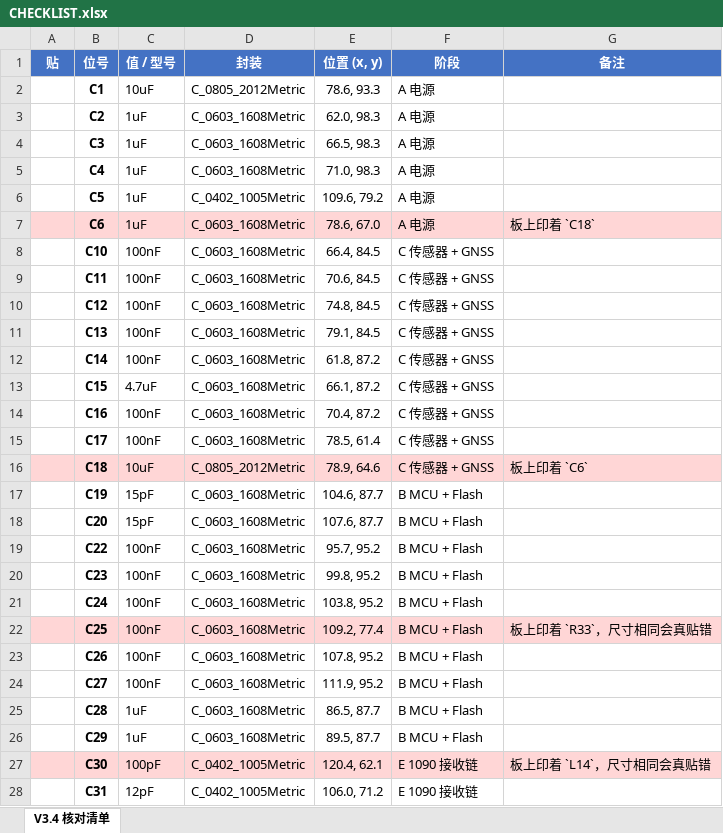
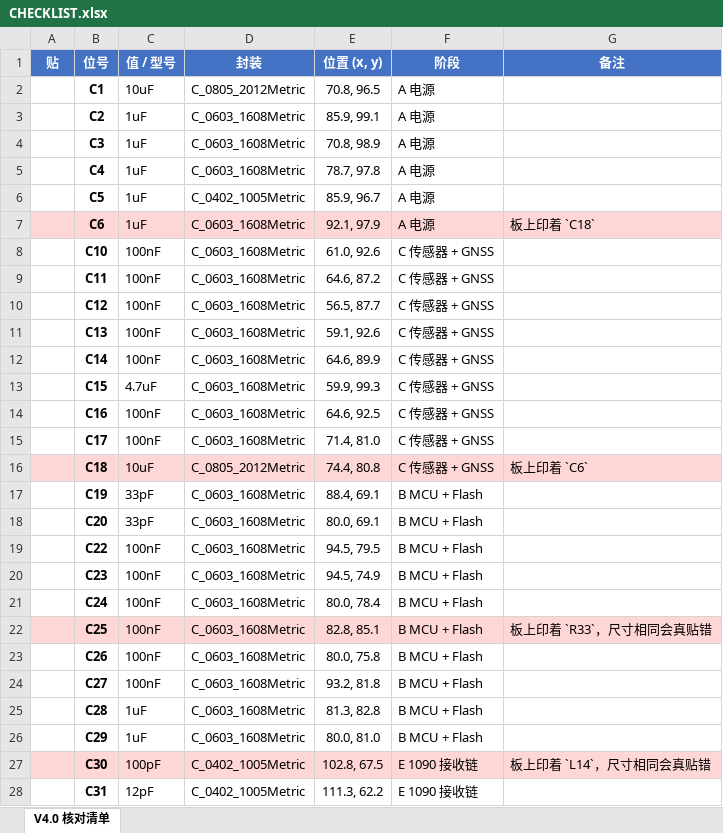
Before and after one commit to naizhao/Pilot-Kit-Box-ESP32-P4, an Excel workbook: hardware/expansion-board-v4/CHECKLIST.xlsx, sheet V4.0 核对清单, drawn as a sheet; only a part is shown; values as stored, in another font and other column widths than the file's, no borders; the diff covers the shown part only; the diff names each change by its address in the sheet, - before the commit and + after, or states it on an @@ line.

Commit message:
docs(ux): 剥离 ux-spec 决策叙事与修订摘要；chore(v4): CHECKLIST 打印件按 V4.0 重生成
- box-4.3-ux-spec（中英）：删 v2.1 修订摘要、容量修订前后对照、
  字体迁移进度记录等过程内容；「为什么不是横向 dock」改写为纯设计依据；
  保留全部规范性规格
- CHECKLIST.xlsx/.pdf 由 tools/gen_checklist_print.py 重生成，
  sheet 名由陈旧的「V3.4 核对清单」纠正为「V4.0 核对清单」

```diff
--- a/hardware/expansion-board-v4/CHECKLIST.xlsx (sheet V4.0 核对清单)
+++ b/hardware/expansion-board-v4/CHECKLIST.xlsx (sheet V4.0 核对清单)
-sheet tab: V3.4 核对清单
+sheet tab: V4.0 核对清单
-E2 (位置 (x, y)): 78.6, 93.3
+E2 (位置 (x, y)): 70.8, 96.5
-E3 (位置 (x, y)): 62.0, 98.3
+E3 (位置 (x, y)): 85.9, 99.1
-E4 (位置 (x, y)): 66.5, 98.3
+E4 (位置 (x, y)): 70.8, 98.9
-E5 (位置 (x, y)): 71.0, 98.3
+E5 (位置 (x, y)): 78.7, 97.8
-E6 (位置 (x, y)): 109.6, 79.2
+E6 (位置 (x, y)): 85.9, 96.7
-E7 (位置 (x, y)): 78.6, 67.0
+E7 (位置 (x, y)): 92.1, 97.9
-E8 (位置 (x, y)): 66.4, 84.5
+E8 (位置 (x, y)): 61.0, 92.6
-E9 (位置 (x, y)): 70.6, 84.5
+E9 (位置 (x, y)): 64.6, 87.2
-E10 (位置 (x, y)): 74.8, 84.5
+E10 (位置 (x, y)): 56.5, 87.7
-E11 (位置 (x, y)): 79.1, 84.5
+E11 (位置 (x, y)): 59.1, 92.6
-E12 (位置 (x, y)): 61.8, 87.2
+E12 (位置 (x, y)): 64.6, 89.9
-E13 (位置 (x, y)): 66.1, 87.2
+E13 (位置 (x, y)): 59.9, 99.3
-E14 (位置 (x, y)): 70.4, 87.2
+E14 (位置 (x, y)): 64.6, 92.5
-E15 (位置 (x, y)): 78.5, 61.4
+E15 (位置 (x, y)): 71.4, 81.0
-E16 (位置 (x, y)): 78.9, 64.6
+E16 (位置 (x, y)): 74.4, 80.8
-C17:C18 (值 / 型号): 15pF
+C17:C18 (值 / 型号): 33pF
-E17 (位置 (x, y)): 104.6, 87.7
+E17 (位置 (x, y)): 88.4, 69.1
-E18 (位置 (x, y)): 107.6, 87.7
+E18 (位置 (x, y)): 80.0, 69.1
-E19 (位置 (x, y)): 95.7, 95.2
+E19 (位置 (x, y)): 94.5, 79.5
-E20 (位置 (x, y)): 99.8, 95.2
+E20 (位置 (x, y)): 94.5, 74.9
-E21 (位置 (x, y)): 103.8, 95.2
+E21 (位置 (x, y)): 80.0, 78.4
-E22 (位置 (x, y)): 109.2, 77.4
+E22 (位置 (x, y)): 82.8, 85.1
-E23 (位置 (x, y)): 107.8, 95.2
+E23 (位置 (x, y)): 80.0, 75.8
-E24 (位置 (x, y)): 111.9, 95.2
+E24 (位置 (x, y)): 93.2, 81.8
-E25 (位置 (x, y)): 86.5, 87.7
+E25 (位置 (x, y)): 81.3, 82.8
-E26 (位置 (x, y)): 89.5, 87.7
+E26 (位置 (x, y)): 80.0, 81.0
-E27 (位置 (x, y)): 120.4, 62.1
+E27 (位置 (x, y)): 102.8, 67.5
-E28 (位置 (x, y)): 106.0, 71.2
+E28 (位置 (x, y)): 111.3, 62.2
```
Also changed, not shown: 34 added rows, 12 removed rows, 125 edited cells and cell formats elsewhere in this sheet, 3 other files.
